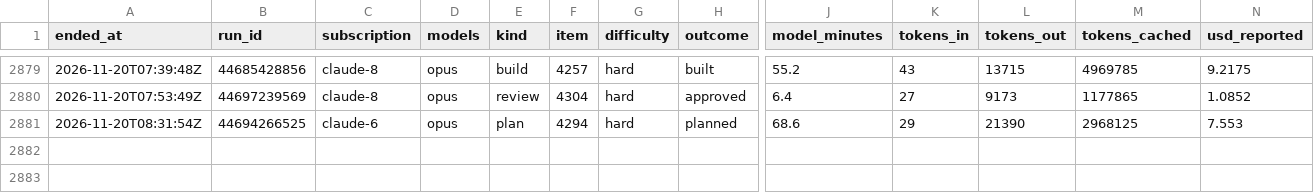
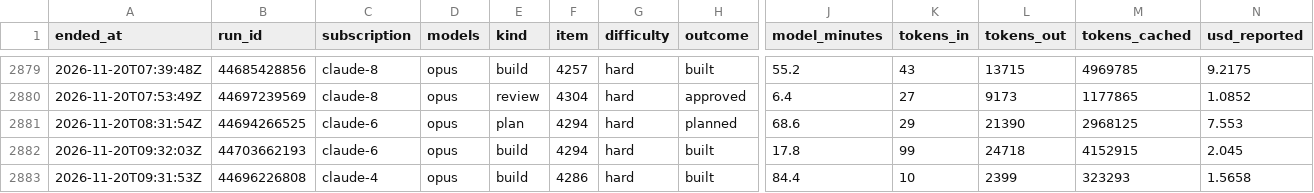
Before and after one commit to Jlore-Studios/JackiOh, a CSV file: usage/runs-2026-11.csv, drawn as a sheet; only a part is shown, gaps mark what is left out; rows hold the shown columns only; the diff names each change by its address in the sheet, - before the commit and + after, or states it on an @@ line.

Commit message:
usage: 25 row(s), 0 session(s), 0 week(s) [skip ci]

```diff
--- a/usage/runs-2026-11.csv
+++ b/usage/runs-2026-11.csv
+row 2882: 2026-11-20T09:32:03Z | 44703662193 | claude-6 | opus | build | 4294 | hard | built | 17.8 | 99 | 24718 | 4152915 | 2.045
+row 2883: 2026-11-20T09:31:53Z | 44696226808 | claude-4 | opus | build | 4286 | hard | built | 84.4 | 10 | 2399 | 323293 | 1.5658
```
Also changed, not shown: usage/pools-2026-11.csv, 2 other files.
